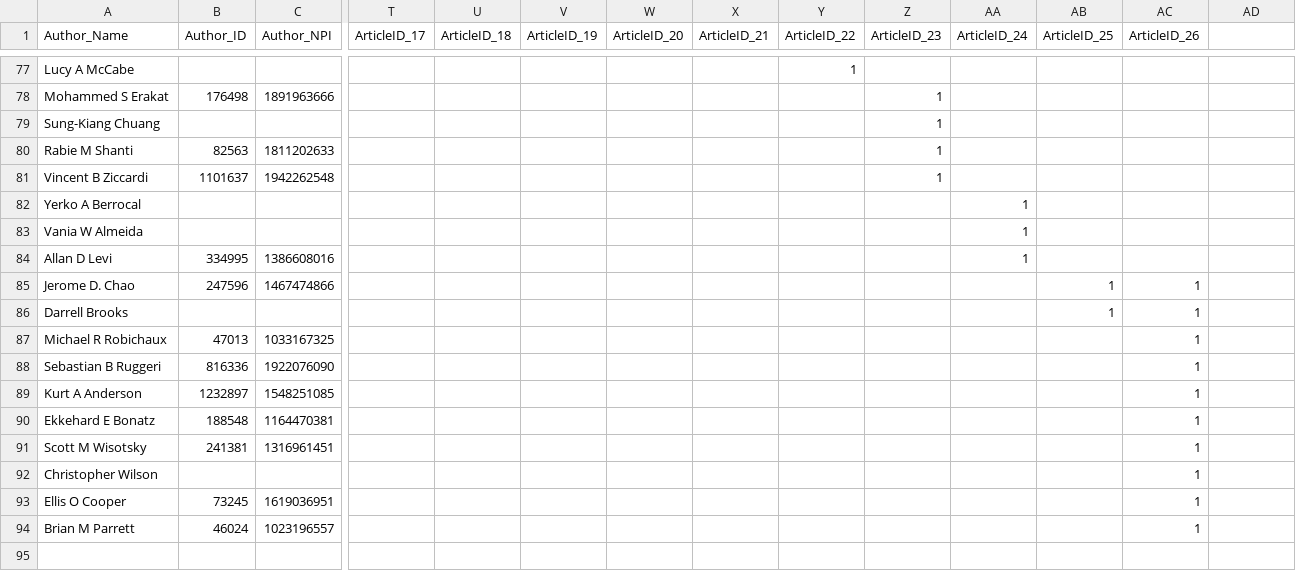
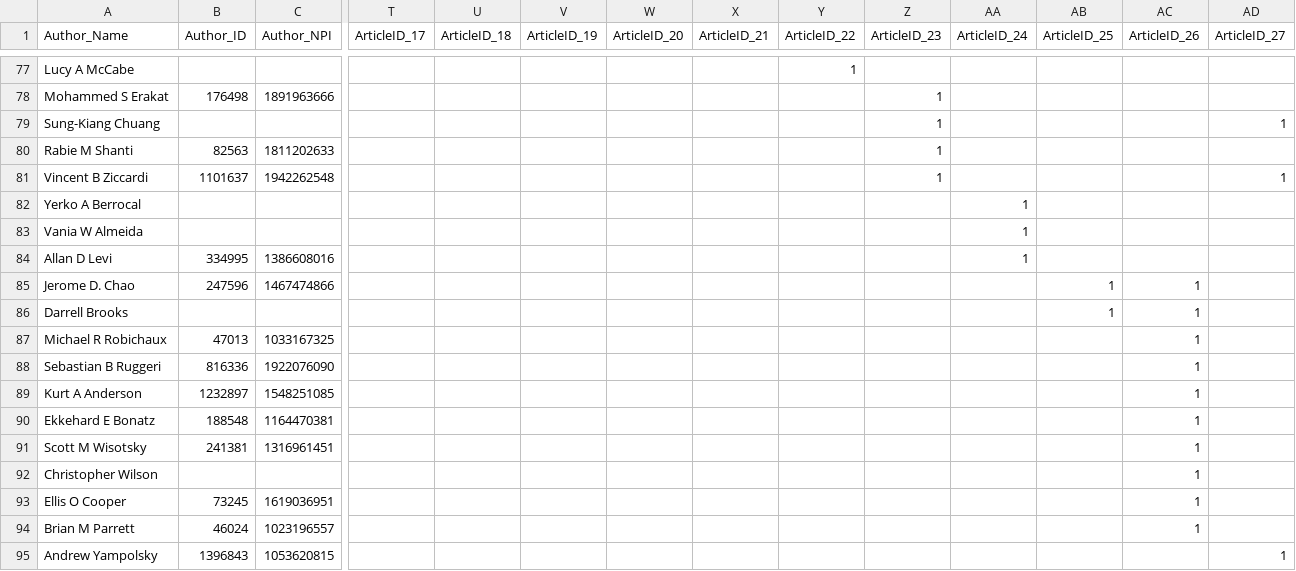
Before and after one commit to tijmen61/nienke, a CSV file: AuthorID.csv, drawn as a sheet; only a part is shown, gaps mark what is left out; rows hold the shown columns only; the diff names each change by its address in the sheet, - before the commit and + after, or states it on an @@ line.

Commit message:
New version with 1 new author

```diff
--- a/AuthorID.csv
+++ b/AuthorID.csv
-AD1: (empty)
+AD1: ArticleID_27
-AD79 (ArticleID_27): (empty)
+AD79 (ArticleID_27): 1
-AD81 (ArticleID_27): (empty)
+AD81 (ArticleID_27): 1
+row 95: Andrew Yampolsky | 1396843 | 1053620815 |  |  |  |  |  |  |  |  |  |  | 1
```
Also changed, not shown: 8 other files.
